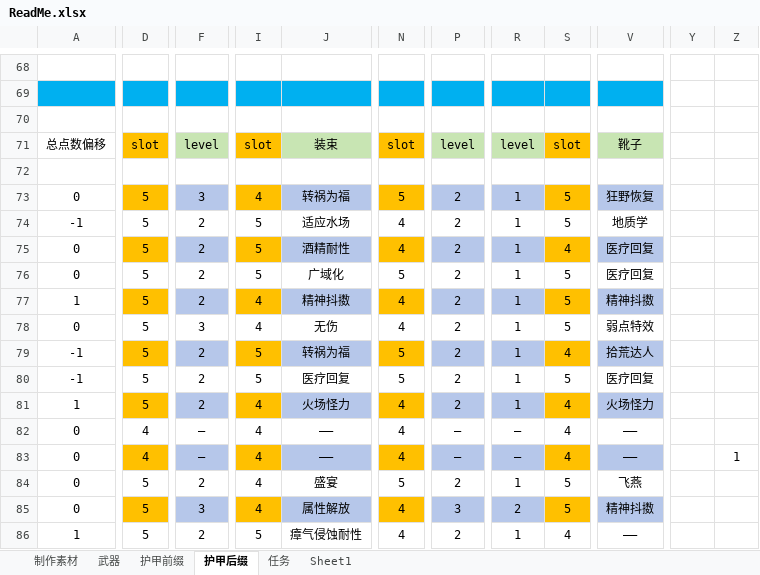
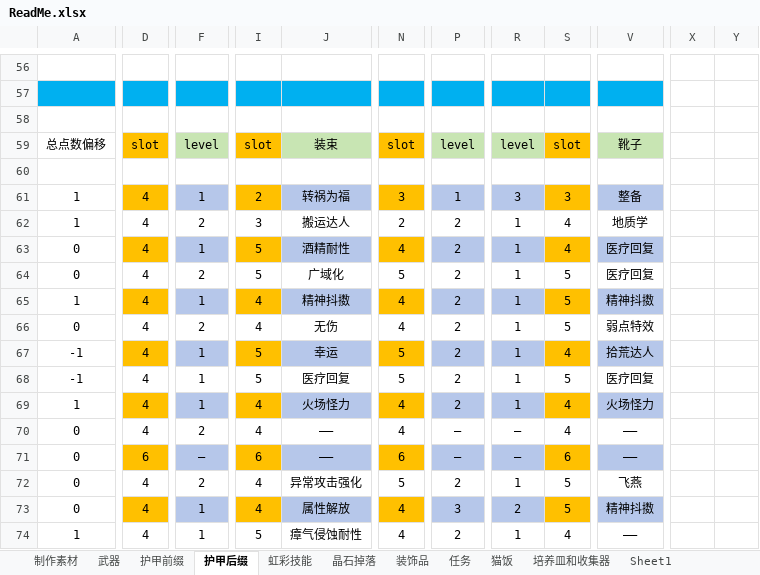
Before and after one commit to DreamBlueSun/7daystodie, an Excel workbook: IridescentAlchemy-TraceOfBattle/ReadMe.xlsx, sheet 护甲后缀, drawn as a sheet; only a part is shown, gaps mark what is left out; values as stored, in another font and other column widths than the file's, no borders; removed rows and columns are numbered as before the commit, all else as after; the diff covers the shown part only; the diff names each change by its address in the sheet, - before the commit and + after, or states it on an @@ line.

```diff
--- a/IridescentAlchemy-TraceOfBattle/ReadMe.xlsx (sheet 护甲后缀)
+++ b/IridescentAlchemy-TraceOfBattle/ReadMe.xlsx (sheet 护甲后缀)
+sheet tab: 虹彩技能
+sheet tab: 晶石掉落
+sheet tab: 装饰品
+sheet tab: 猫饭
+sheet tab: 培养皿和收集器
-column Y, empty
-column Z, row 83: 1
+column X, empty
+column Y, empty
-A61: 0
+A61: 1
-D61:D69: 5
+D61:D69: 4
-F61: 3
+F61: 1
-I61: 4
+I61: 2
-N61: 5
+N61: 3
-P61: 2
+P61: 1
-R61: 1
+R61: 3
-S61: 5
+S61: 3
-V61: 狂野恢复
+V61: 整备
-A62: -1
+A62: 1
-I62: 5
+I62: 3
-J62: 适应水场
+J62: 搬运达人
-N62: 4
+N62: 2
-S62: 5
+S62: 4
-F63: 2
+F63: 1
-F65: 2
+F65: 1
-F66: 3
+F66: 2
-F67:F69: 2
+F67:F69: 1
-J67: 转祸为福
+J67: 幸运
-F70: —
+F70: 2
-D71: 4
+D71: 6
-I71: 4
+I71: 6
-N71: 4
+N71: 6
-S71: 4
+S71: 6
-D72:D74: 5
+D72:D74: 4
-J72: 盛宴
+J72: 异常攻击强化
-F73: 3
+F73: 1
-F74: 2
+F74: 1
```
Also changed, not shown: 4 added rows, 18 removed rows, 1 removed column, 49 edited cells, cell formats and merged cells elsewhere in this sheet, sheet Sheet1, 2 other files.
